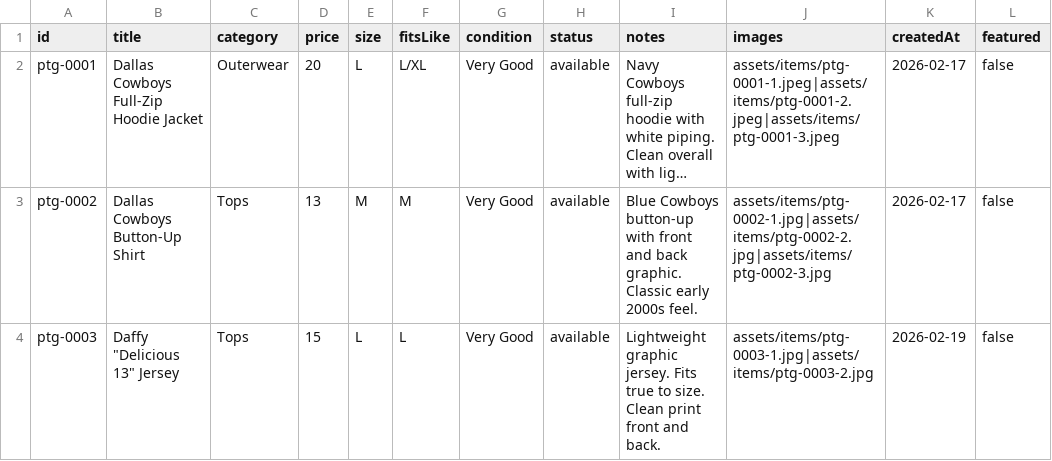
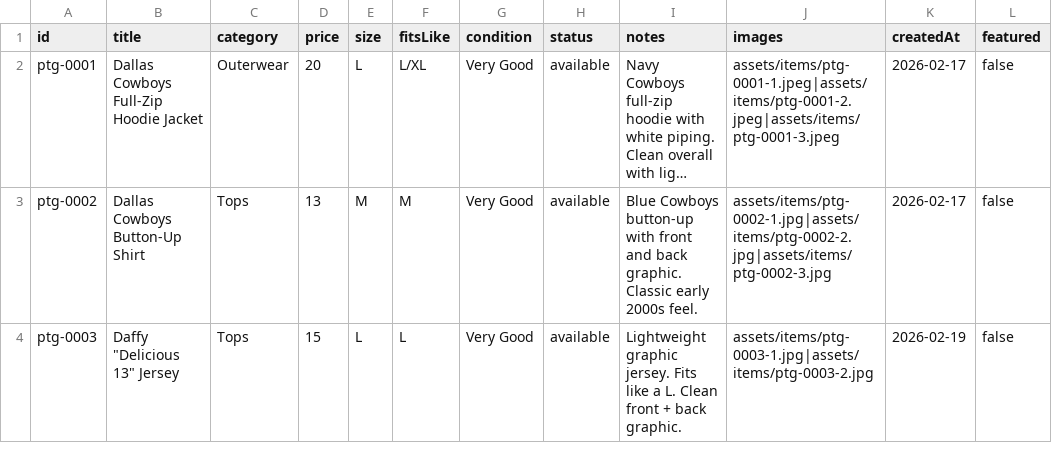
Before and after one commit to timiafolabi/Perle, a CSV file: data/items.csv, drawn as a sheet; long unchanged cells end in …; the diff names each change by its address in the sheet, - before the commit and + after, or states it on an @@ line.

Commit message:
Update items.csv

```diff
--- a/data/items.csv
+++ b/data/items.csv
-I4 (notes): …jersey. Fits true to size. Clean print front and back.
+I4 (notes): …jersey. Fits like a L. Clean front + back graphic.
```
